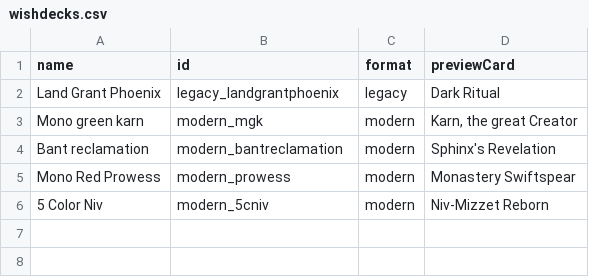
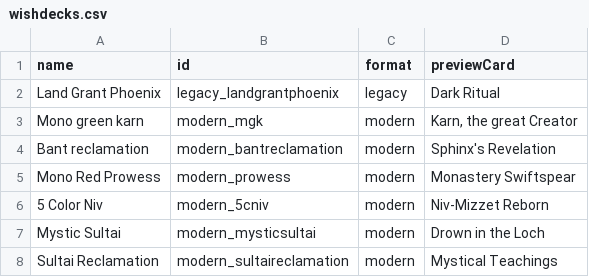
Before and after one commit to Phury/yawgmoth, a CSV file: assets/wishdecks.csv, drawn as a sheet; the diff names each change by its address in the sheet, - before the commit and + after, or states it on an @@ line.

```diff
--- a/assets/wishdecks.csv
+++ b/assets/wishdecks.csv
+row 7: Mystic Sultai | modern_mysticsultai | modern | Drown in the Loch
+row 8: Sultai Reclamation | modern_sultaireclamation | modern | Mystical Teachings
```
Also changed, not shown: assets/decks.csv, 16 other files.
